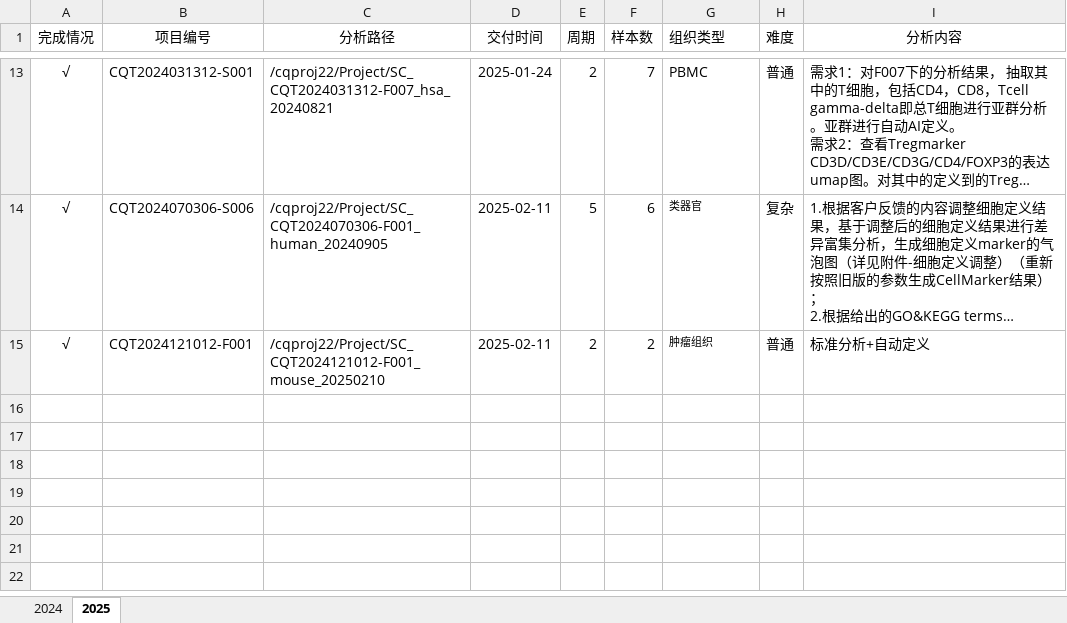
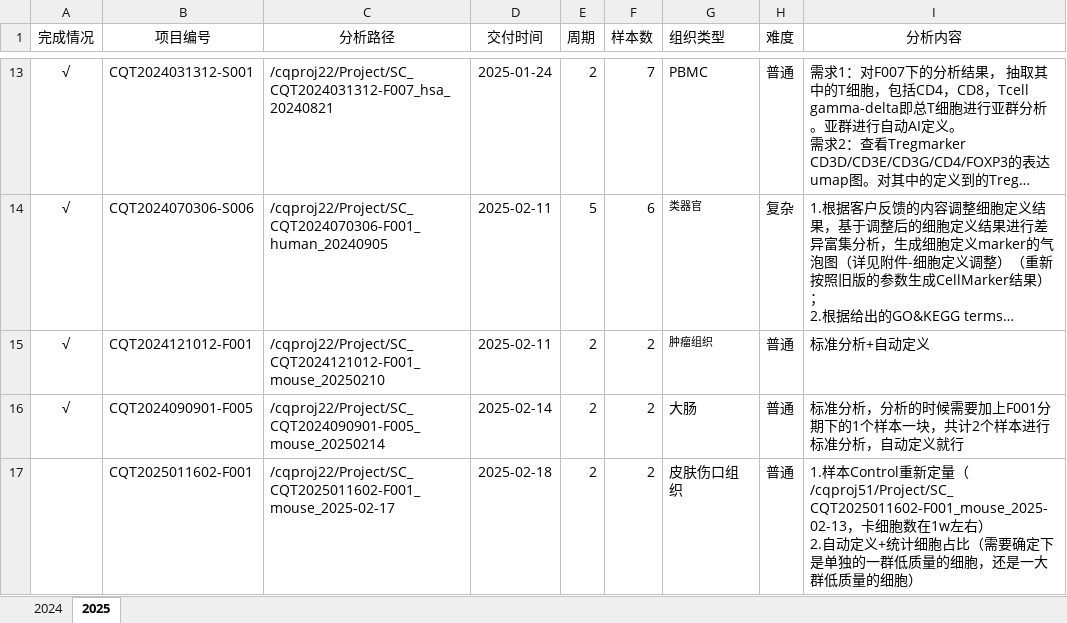
Before and after one commit to Chi-CRL/weekly_report, an Excel workbook: 数据处理清单.xlsx, sheet 2025, drawn as a sheet; only a part is shown, gaps mark what is left out; long unchanged cells end in …; values as stored, in another font and other column widths than the file's, no borders; ↵ is a line break in a cell; the diff covers the shown part only; the diff names each change by its address in the sheet, - before the commit and + after, or states it on an @@ line.

Commit message:
updated to 20250218

```diff
--- a/数据处理清单.xlsx (sheet 2025)
+++ b/数据处理清单.xlsx (sheet 2025)
+row 16: √ | CQT2024090901-F005 | /cqproj22/Project/SC_CQT2024090901-F005_mouse_20250214 | 2025-02-14 | 2 | 2 | 大肠 | 普通 | 标准分析，分析的时候需要加上F001分期下的1个样本一块，共计2个样本进行标准分析，自动定义就行
+row 17:  | CQT2025011602-F001 | /cqproj22/Project/SC_CQT2025011602-F001_mouse_2025-02-17 | 2025-02-18 | 2 | 2 | 皮肤伤口组织 | 普通 | 1.样本Control重新定量（/cqproj51/Project/SC_CQT2025011602-F001_mouse_2025-02-13，卡细胞数在1w左右） ↵ 2.自动定义+统计细胞占比（需要确定下是单独的一群低质量的细胞，还是一大群低质量的细胞）
```
Also changed, not shown: 1 added row elsewhere in this sheet.
